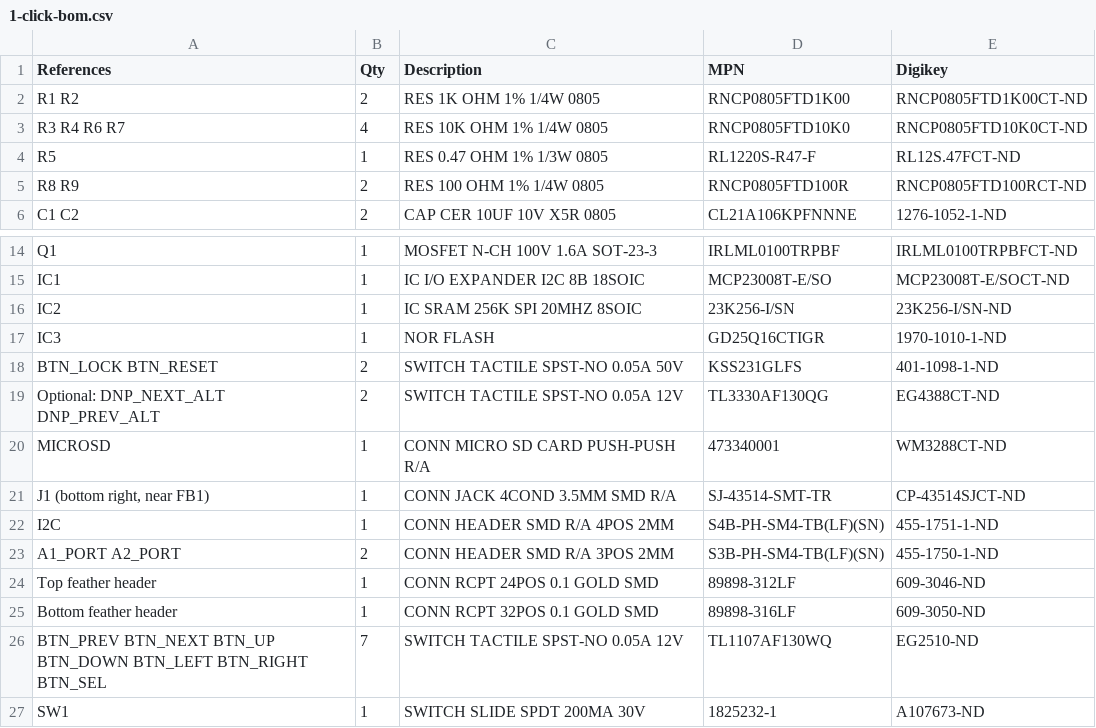
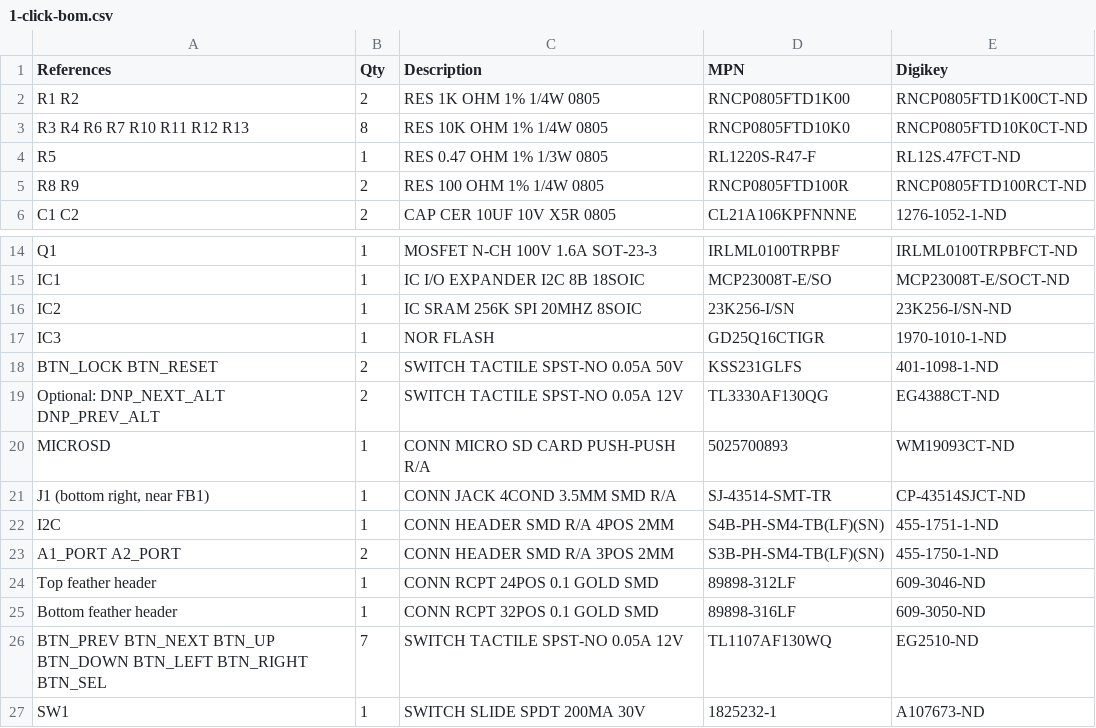
Before and after one commit to joeycastillo/The-Open-Book, a CSV file: eBook Feather Wing/1-click-bom.csv, drawn as a sheet; only a part is shown, gaps mark what is left out.

Commit message:
update materials for e-book wing A1-06

```diff
--- a/eBook Feather Wing/1-click-bom.csv
+++ b/eBook Feather Wing/1-click-bom.csv
@@ -2,3 +2,3 @@ References,Qty,Description,MPN,Digikey
 R1 R2,2,RES 1K OHM 1% 1/4W 0805,RNCP0805FTD1K00,RNCP0805FTD1K00CT-ND
-R3 R4 R6 R7,4,RES 10K OHM 1% 1/4W 0805,RNCP0805FTD10K0,RNCP0805FTD10K0CT-ND
+R3 R4 R6 R7 R10 R11 R12 R13,8,RES 10K OHM 1% 1/4W 0805,RNCP0805FTD10K0,RNCP0805FTD10K0CT-ND
 R5,1,RES 0.47 OHM 1% 1/3W 0805,RL1220S-R47-F,RL12S.47FCT-ND
@@ -19,3 +19,3 @@ BTN_LOCK BTN_RESET,2,SWITCH TACTILE SPST-NO 0.05A 50V,KSS231GLFS,401-1098-1-ND
 Optional: DNP_NEXT_ALT DNP_PREV_ALT,2,SWITCH TACTILE SPST-NO 0.05A 12V,TL3330AF130QG,EG4388CT-ND
-MICROSD,1,CONN MICRO SD CARD PUSH-PUSH R/A,473340001,WM3288CT-ND
+MICROSD,1,CONN MICRO SD CARD PUSH-PUSH R/A,5025700893,WM19093CT-ND
 "J1 (bottom right, near FB1)",1,CONN JACK 4COND 3.5MM SMD R/A,SJ-43514-SMT-TR,CP-43514SJCT-ND
```
Also changed, not shown: 20 other files.
